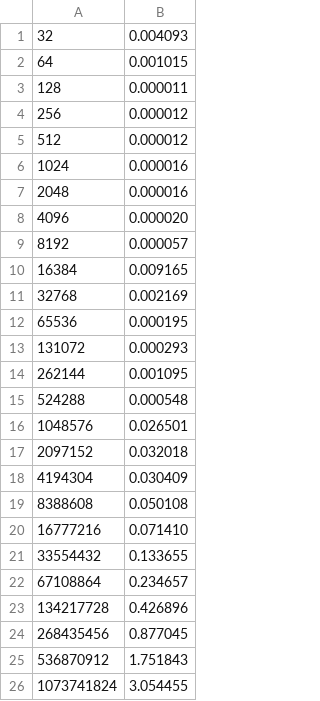
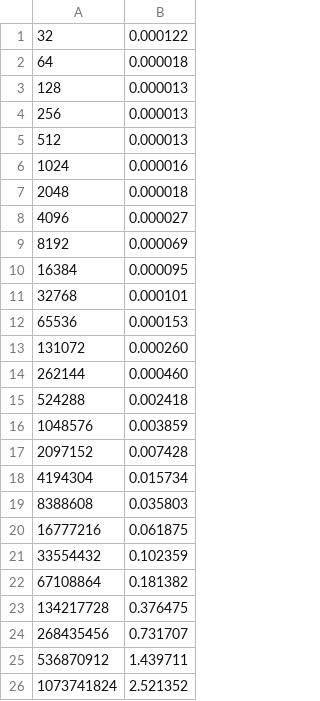
Before and after one commit to ebaty/ParallelProgramming, a CSV file: MPI/mpi-simple/allgather.csv, drawn as a sheet.

```diff
--- a/MPI/mpi-simple/allgather.csv
+++ b/MPI/mpi-simple/allgather.csv
@@ -1,26 +1,26 @@
-32	0.004093
-64	0.001015
-128	0.000011
-256	0.000012
-512	0.000012
+32	0.000122
+64	0.000018
+128	0.000013
+256	0.000013
+512	0.000013
 1024	0.000016
-2048	0.000016
-4096	0.000020
-8192	0.000057
-16384	0.009165
-32768	0.002169
-65536	0.000195
-131072	0.000293
-262144	0.001095
-524288	0.000548
-1048576	0.026501
-2097152	0.032018
-4194304	0.030409
-8388608	0.050108
-16777216	0.071410
-33554432	0.133655
-67108864	0.234657
-134217728	0.426896
-268435456	0.877045
-536870912	1.751843
-1073741824	3.054455
+2048	0.000018
+4096	0.000027
+8192	0.000069
+16384	0.000095
+32768	0.000101
+65536	0.000153
+131072	0.000260
+262144	0.000460
+524288	0.002418
+1048576	0.003859
+2097152	0.007428
+4194304	0.015734
+8388608	0.035803
+16777216	0.061875
+33554432	0.102359
+67108864	0.181382
+134217728	0.376475
+268435456	0.731707
+536870912	1.439711
+1073741824	2.521352
```
Also changed, not shown: MPI/mpi-simple/point_to_point_extend.csv, 57 other files.
